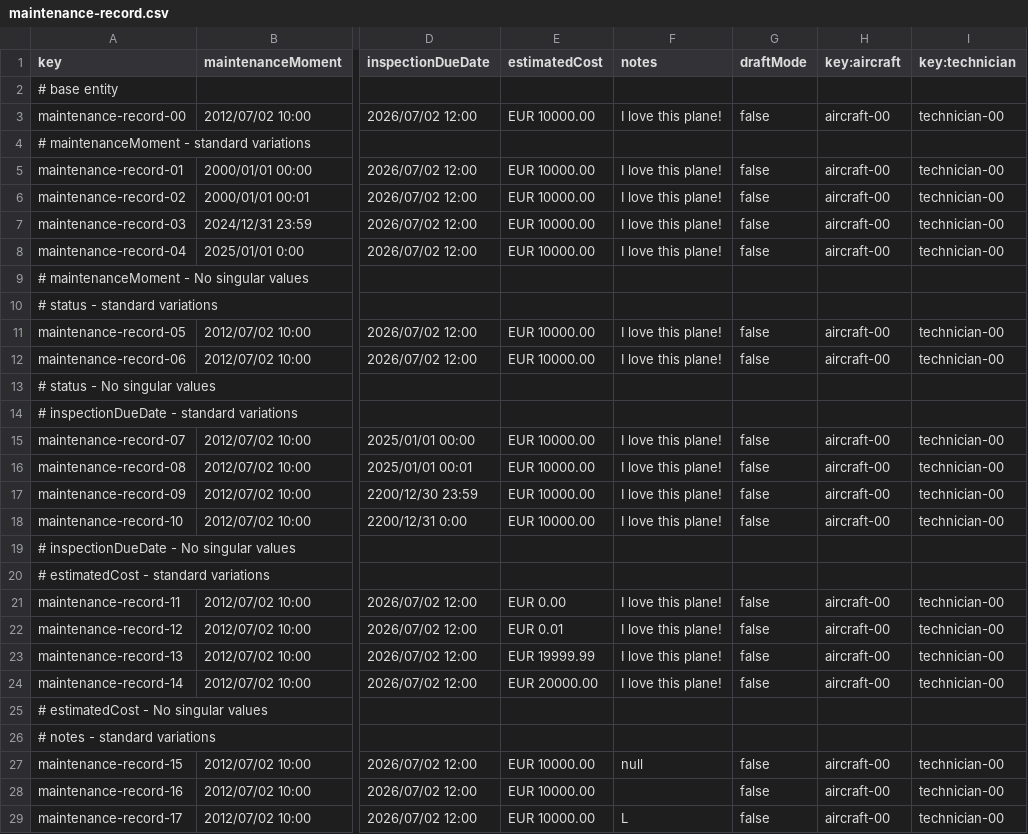
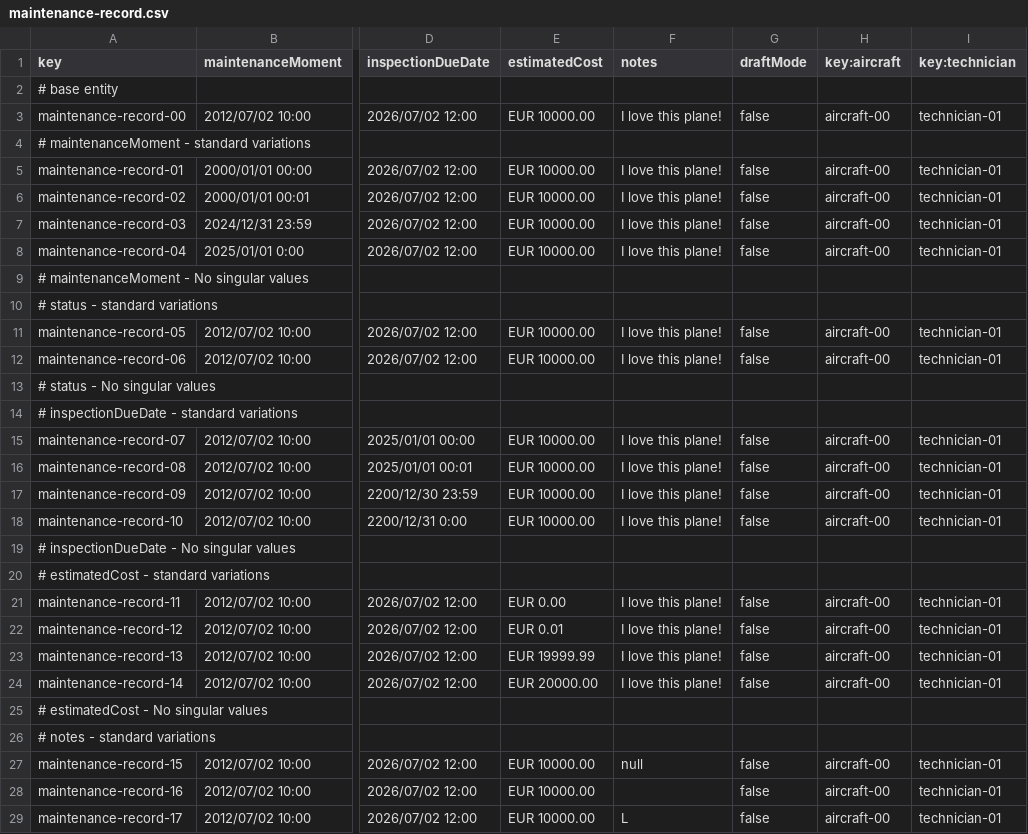
Before and after one commit to DP2-IIS-C1048/Acme-ANS-D, a CSV file: src/main/resources/WEB-INF/data/sample/maintenance-record.csv, drawn as a sheet; only a part is shown, gaps mark what is left out; the diff covers the shown part only; the diff names each change by its address in the sheet, - before the commit and + after, or states it on an @@ line.

Commit message:
fix: added sample data for technician 1 and removed sample data from technician 3

```diff
--- a/src/main/resources/WEB-INF/data/sample/maintenance-record.csv
+++ b/src/main/resources/WEB-INF/data/sample/maintenance-record.csv
-I3 (key:technician): technician-00
+I3 (key:technician): technician-01
-I5:I8 (key:technician): technician-00
+I5:I8 (key:technician): technician-01
-I11:I12 (key:technician): technician-00
+I11:I12 (key:technician): technician-01
-I15:I18 (key:technician): technician-00
+I15:I18 (key:technician): technician-01
-I21:I24 (key:technician): technician-00
+I21:I24 (key:technician): technician-01
-I27:I29 (key:technician): technician-00
+I27:I29 (key:technician): technician-01
```
Also changed, not shown: 13 edited cells elsewhere in this file, src/main/resources/WEB-INF/data/sample/task.csv.
